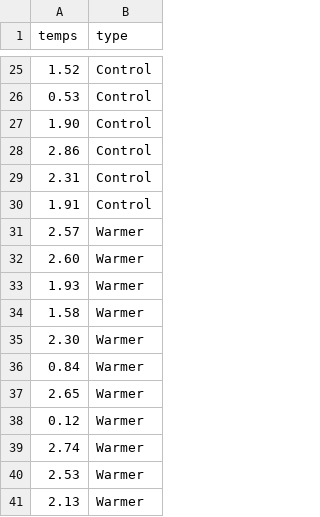
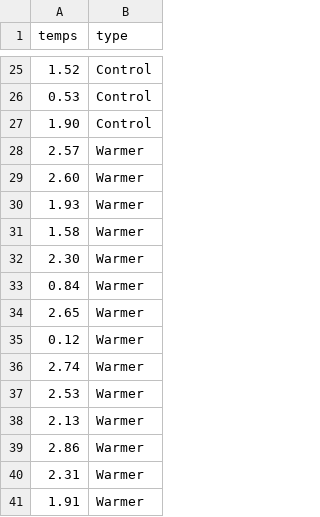
Before and after one commit to jtr13/1201, a CSV file: Devore9e_Final_Datasets/CSV/CH01/ex01-46.csv, drawn as a sheet; only a part is shown, gaps mark what is left out; removed rows and columns are numbered as before the commit, all else as after; the diff names each change by its address in the sheet, - before the commit and + after, or states it on an @@ line.

Commit message:
fix mistakes ex01-46.csv

```diff
--- a/Devore9e_Final_Datasets/CSV/CH01/ex01-46.csv
+++ b/Devore9e_Final_Datasets/CSV/CH01/ex01-46.csv
-row 28: 2.86 | Control
-row 29: 2.31 | Control
-row 30: 1.91 | Control
+row 39: 2.86 | Warmer
+row 40: 2.31 | Warmer
+row 41: 1.91 | Warmer
```
